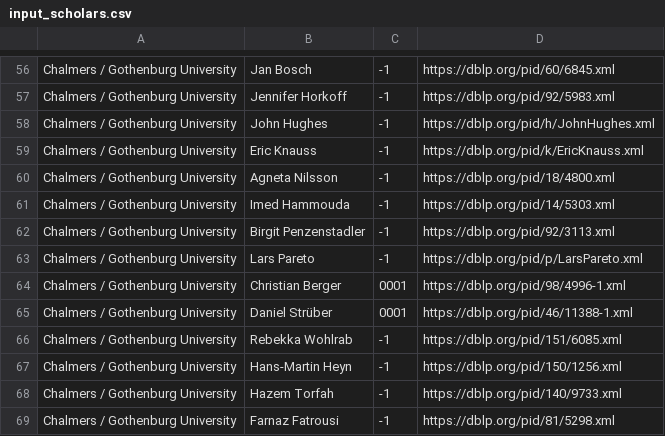
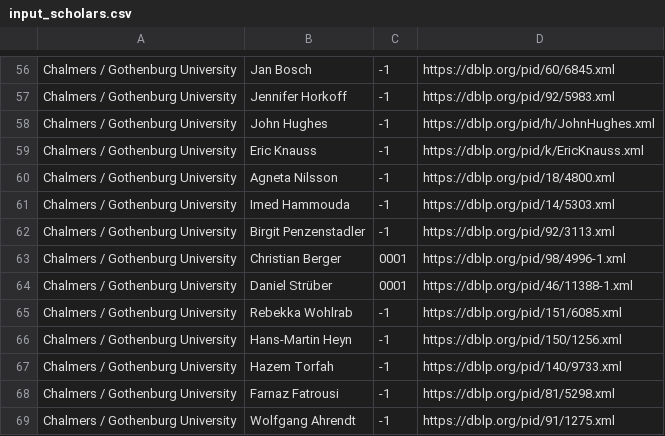
Before and after one commit to mrksbrg/SE-Achievements, a CSV file: input_scholars.csv, drawn as a sheet; only a part is shown, gaps mark what is left out; the shorter side is filled out with more unchanged rows.

Commit message:
Removed Lars

```diff
--- a/input_scholars.csv
+++ b/input_scholars.csv
@@ -62,3 +62,2 @@ Chalmers / Gothenburg University,Imed Hammouda,-1,https://dblp.org/pid/14/5303.x
 Chalmers / Gothenburg University,Birgit Penzenstadler,-1,https://dblp.org/pid/92/3113.xml
-Chalmers / Gothenburg University,Lars Pareto,-1,https://dblp.org/pid/p/LarsPareto.xml
 Chalmers / Gothenburg University,Christian Berger,0001,https://dblp.org/pid/98/4996-1.xml
```
